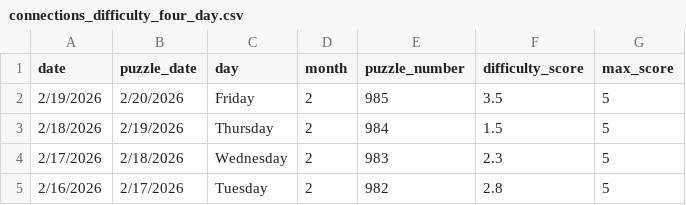
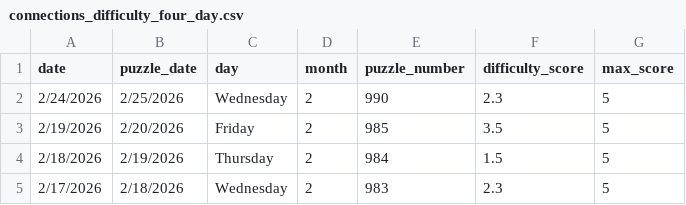
Before and after one commit to EricSev/connections_difficulty_scraper, a CSV file: data/connections_difficulty_four_day.csv, drawn as a sheet; removed rows and columns are numbered as before the commit, all else as after; the diff names each change by its address in the sheet, - before the commit and + after, or states it on an @@ line.

```diff
--- a/data/connections_difficulty_four_day.csv
+++ b/data/connections_difficulty_four_day.csv
+row 2: 2/24/2026 | 2/25/2026 | Wednesday | 2 | 990 | 2.3 | 5
-row 5: 2/16/2026 | 2/17/2026 | Tuesday | 2 | 982 | 2.8 | 5
```
Also changed, not shown: data/connections_difficulty_daily.csv, data/connections_difficulty_history.csv, 4 other files.
